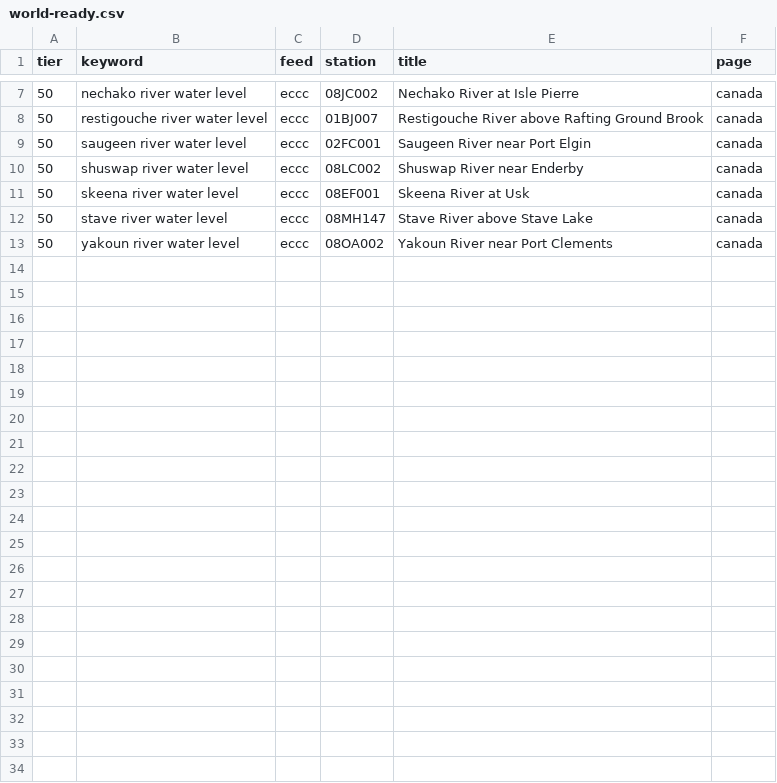
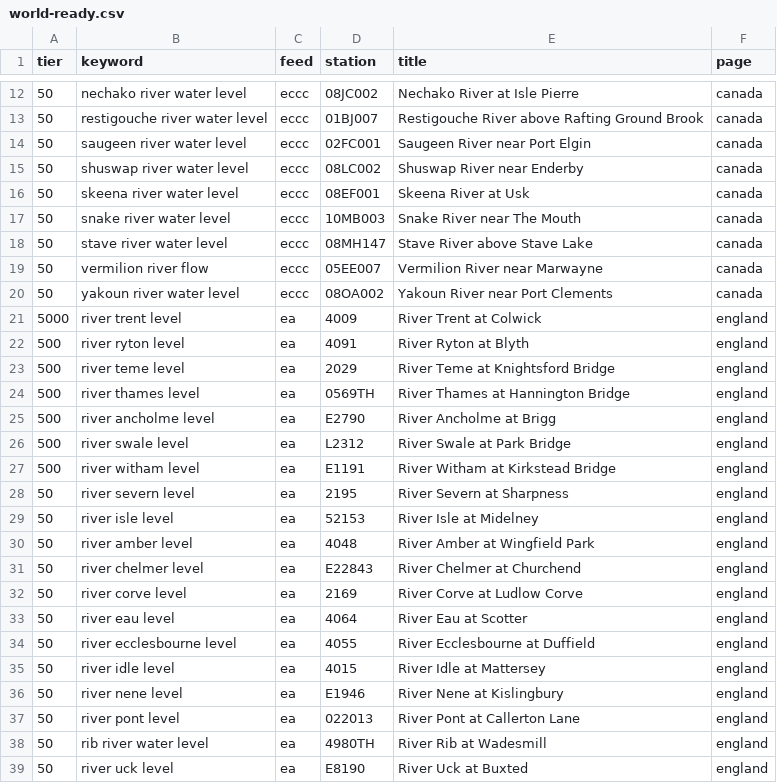
Before and after one commit to MwooVancity/riverwaterlevels, a CSV file: data/world-ready.csv, drawn as a sheet; only a part is shown, gaps mark what is left out; the diff covers the shown part only.

```diff
--- a/data/world-ready.csv
+++ b/data/world-ready.csv
@@ -11,3 +16,24 @@ tier,keyword,feed,station,title,page
 50,skeena river water level,eccc,08EF001,Skeena River at Usk,canada
+50,snake river water level,eccc,10MB003,Snake River near The Mouth,canada
 50,stave river water level,eccc,08MH147,Stave River above Stave Lake,canada
+50,vermilion river flow,eccc,05EE007,Vermilion River near Marwayne,canada
 50,yakoun river water level,eccc,08OA002,Yakoun River near Port Clements,canada
+5000,river trent level,ea,4009,River Trent at Colwick,england
+500,river ryton level,ea,4091,River Ryton at Blyth,england
+500,river teme level,ea,2029,River Teme at Knightsford Bridge,england
+500,river thames level,ea,0569TH,River Thames at Hannington Bridge,england
+500,river ancholme level,ea,E2790,River Ancholme at Brigg,england
+500,river swale level,ea,L2312,River Swale at Park Bridge,england
+500,river witham level,ea,E1191,River Witham at Kirkstead Bridge,england
+50,river severn level,ea,2195,River Severn at Sharpness,england
+50,river isle level,ea,52153,River Isle at Midelney,england
+50,river amber level,ea,4048,River Amber at Wingfield Park,england
+50,river chelmer level,ea,E22843,River Chelmer at Churchend,england
+50,river corve level,ea,2169,River Corve at Ludlow Corve,england
+50,river eau level,ea,4064,River Eau at Scotter,england
+50,river ecclesbourne level,ea,4055,River Ecclesbourne at Duffield,england
+50,river idle level,ea,4015,River Idle at Mattersey,england
+50,river nene level,ea,E1946,River Nene at Kislingbury,england
+50,river pont level,ea,022013,River Pont at Callerton Lane,england
+50,rib river water level,ea,4980TH,River Rib at Wadesmill,england
+50,river uck level,ea,E8190,River Uck at Buxted,england
```
Also changed, not shown: 5 added rows elsewhere in this file, 12 other files.
